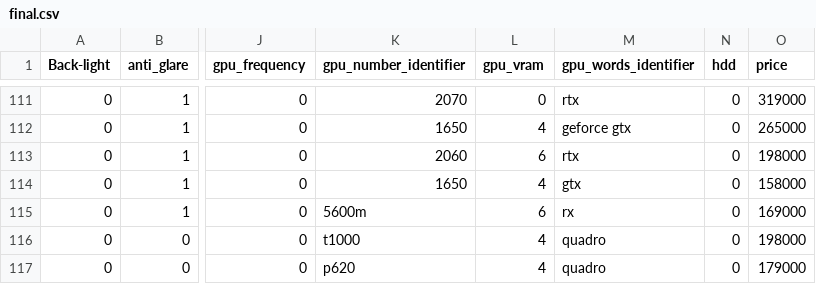
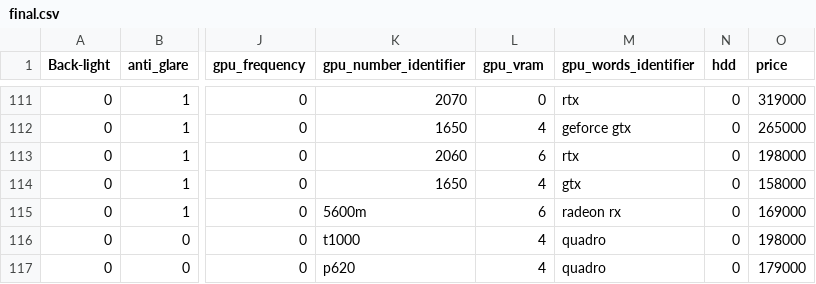
Before and after one commit to halladj/data_set, a CSV file: datasets/labtops/final.csv, drawn as a sheet; only a part is shown, gaps mark what is left out; the diff names each change by its address in the sheet, - before the commit and + after, or states it on an @@ line.

Commit message:
last fixes

```diff
--- a/datasets/labtops/final.csv
+++ b/datasets/labtops/final.csv
-M115 (gpu_words_identifier): rx
+M115 (gpu_words_identifier): radeon rx
```
